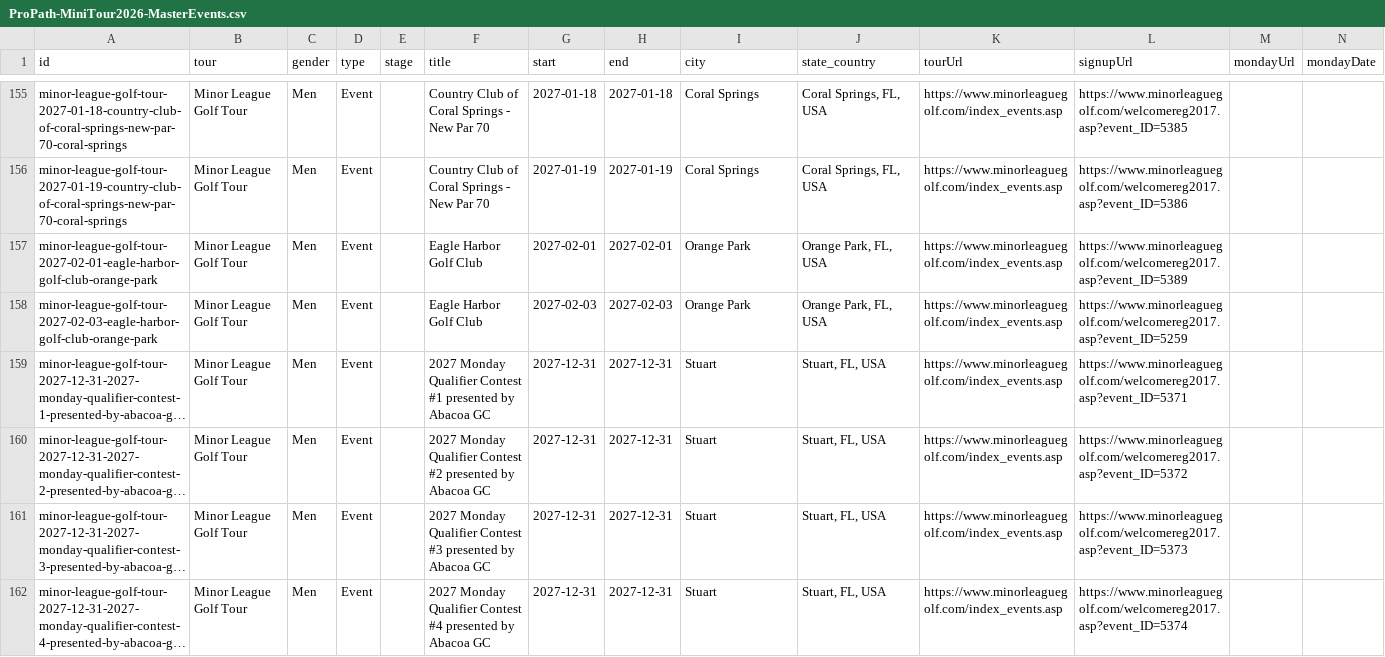
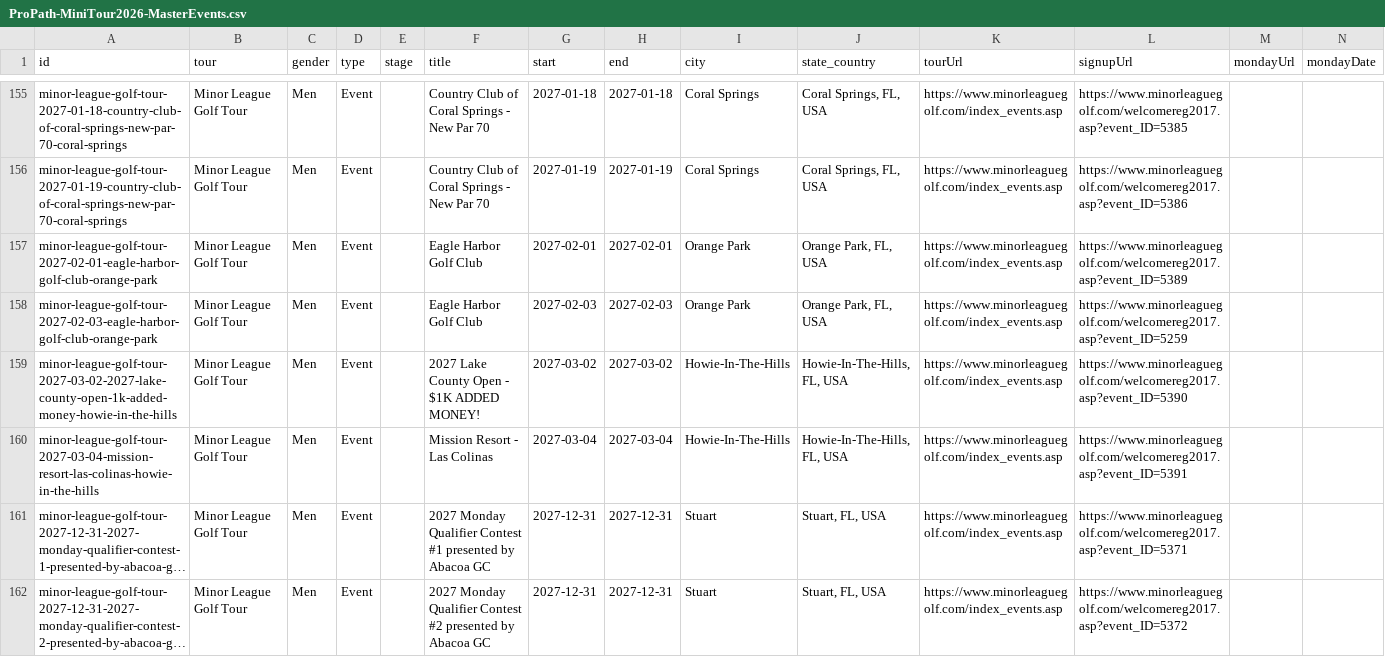
Before and after one commit to pbh007/propath-data, a CSV file: data/ProPath-MiniTour2026-MasterEvents.csv, drawn as a sheet; only a part is shown, gaps mark what is left out; the shorter side is filled out with more unchanged rows; long unchanged cells end in …; the diff names each change by its address in the sheet, - before the commit and + after, or states it on an @@ line.

```diff
--- a/data/ProPath-MiniTour2026-MasterEvents.csv
+++ b/data/ProPath-MiniTour2026-MasterEvents.csv
+row 159: minor-league-golf-tour-2027-03-02-2027-lake-county-open-1k-added-money-howie-in-the-hills | Minor League Golf Tour | Men | Event |  | 2027 Lake County Open - $1K ADDED MONEY! | 2027-03-02 | 2027-03-02 | Howie-In-The-Hills | Howie-In-The-Hills, FL, USA | https://www.minorleaguegolf.com/index_events.asp | https://www.minorleaguegolf.com/welcomereg2017.asp?event_ID=5390
+row 160: minor-league-golf-tour-2027-03-04-mission-resort-las-colinas-howie-in-the-hills | Minor League Golf Tour | Men | Event |  | Mission Resort - Las Colinas | 2027-03-04 | 2027-03-04 | Howie-In-The-Hills | Howie-In-The-Hills, FL, USA | https://www.minorleaguegolf.com/index_events.asp | https://www.minorleaguegolf.com/welcomereg2017.asp?event_ID=5391
```
Also changed, not shown: data/_incoming_mlgt_upcoming.csv.
